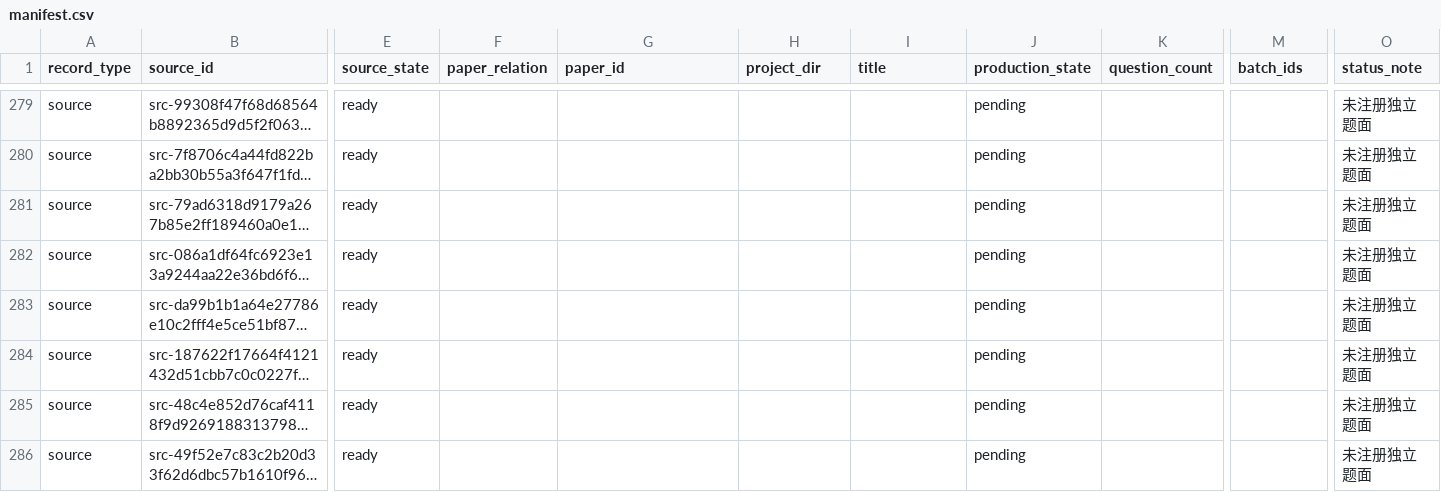
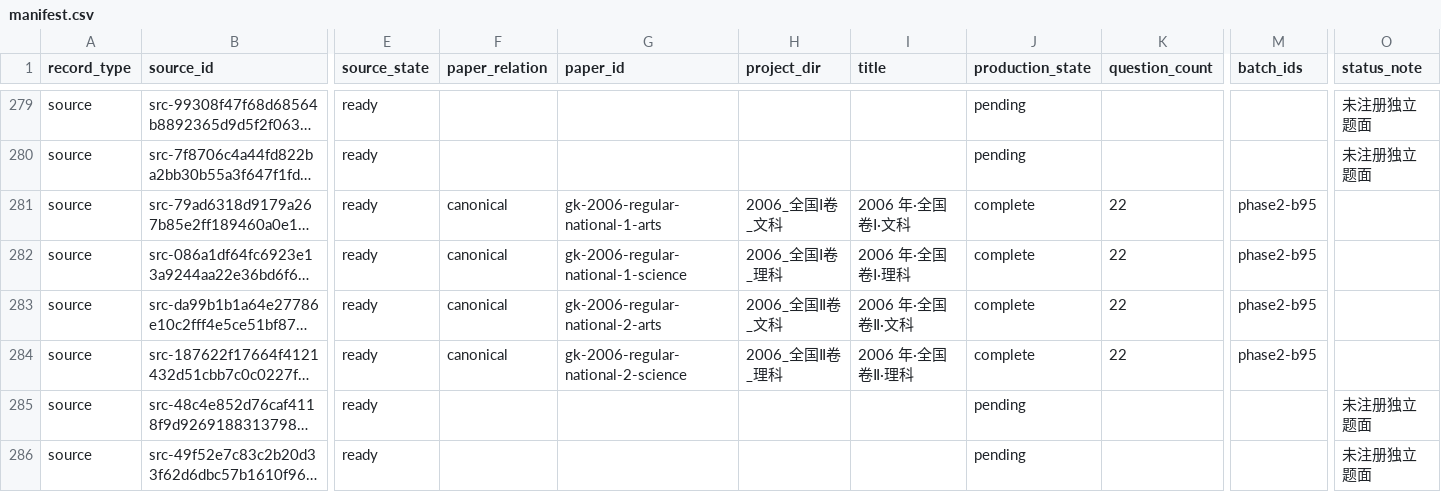
Before and after one commit to LightYourJourney/gaokao-math-latex, a CSV file: math-gaokao-latex/manifest.csv, drawn as a sheet; only a part is shown, gaps mark what is left out; long unchanged cells end in …; the diff names each change by its address in the sheet, - before the commit and + after, or states it on an @@ line.

Commit message:
docs(exams): finalize 2006 national one two batch

```diff
--- a/math-gaokao-latex/manifest.csv
+++ b/math-gaokao-latex/manifest.csv
-F281:F284 (paper_relation): (empty)
+F281:F284 (paper_relation): canonical
-G281 (paper_id): (empty)
+G281 (paper_id): gk-2006-regular-national-1-arts
-H281 (project_dir): (empty)
+H281 (project_dir): 2006_全国Ⅰ卷_文科
-I281 (title): (empty)
+I281 (title): 2006 年·全国卷Ⅰ·文科
-J281:J284 (production_state): pending
+J281:J284 (production_state): complete
-K281:K284 (question_count): (empty)
+K281:K284 (question_count): 22
-M281:M284 (batch_ids): (empty)
+M281:M284 (batch_ids): phase2-b95
-O281:O284 (status_note): 未注册独立题面
+O281:O284 (status_note): (empty)
-G282 (paper_id): (empty)
+G282 (paper_id): gk-2006-regular-national-1-science
-H282 (project_dir): (empty)
+H282 (project_dir): 2006_全国Ⅰ卷_理科
-I282 (title): (empty)
+I282 (title): 2006 年·全国卷Ⅰ·理科
-G283 (paper_id): (empty)
+G283 (paper_id): gk-2006-regular-national-2-arts
-H283 (project_dir): (empty)
+H283 (project_dir): 2006_全国Ⅱ卷_文科
-I283 (title): (empty)
+I283 (title): 2006 年·全国卷Ⅱ·文科
-G284 (paper_id): (empty)
+G284 (paper_id): gk-2006-regular-national-2-science
-H284 (project_dir): (empty)
+H284 (project_dir): 2006_全国Ⅱ卷_理科
-I284 (title): (empty)
+I284 (title): 2006 年·全国卷Ⅱ·理科
```
Also changed, not shown: 44 other files.
